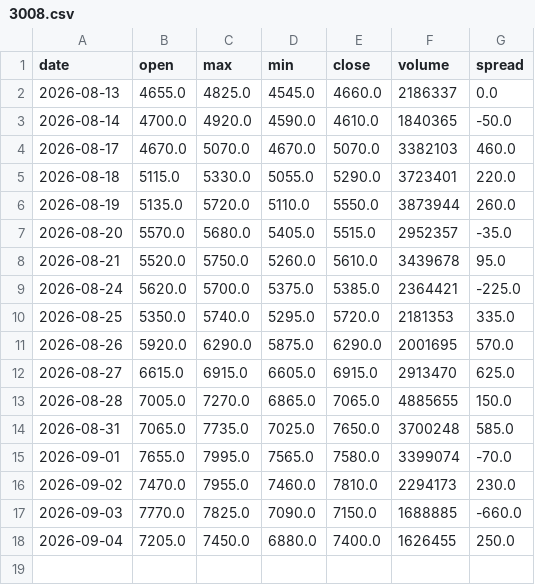
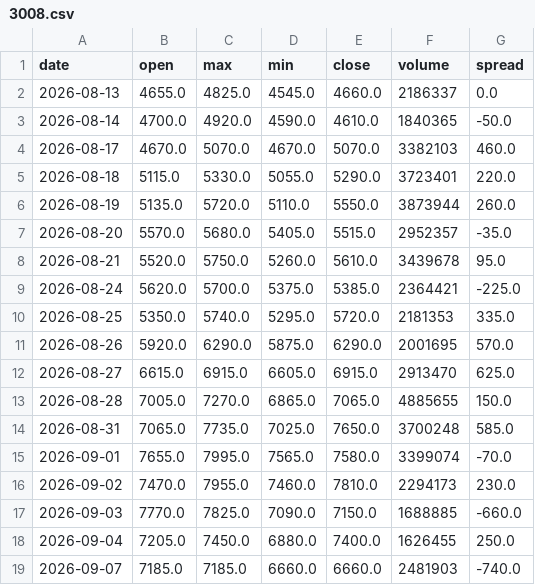
Before and after one commit to fengsh2003-cpu/disposition-stock, a CSV file: data/3008.csv, drawn as a sheet; the diff names each change by its address in the sheet, - before the commit and + after, or states it on an @@ line.

```diff
--- a/data/3008.csv
+++ b/data/3008.csv
+row 19: 2026-09-07 | 7185.0 | 7185.0 | 6660.0 | 6660.0 | 2481903 | -740.0
```
Also changed, not shown: data/2455.csv, data/3324.csv, 18 other files.
